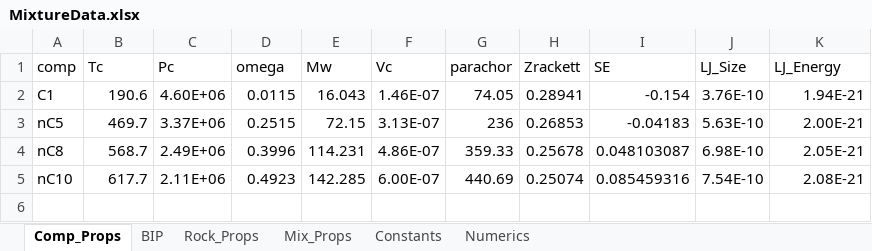
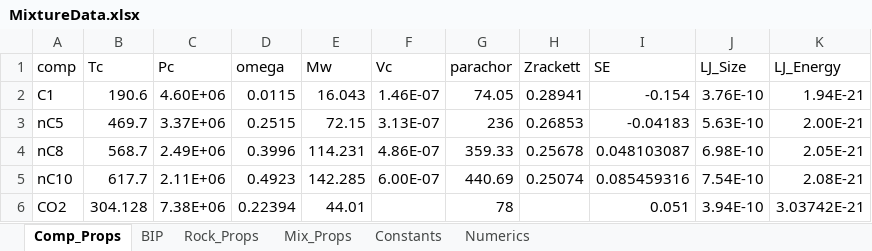
Before and after one commit to ssaeitt/confined-thermo-eos, an Excel workbook: config/MixtureData.xlsx, sheet Comp_Props, drawn as a sheet; values as stored, in another font and other column widths than the file's, no borders; the diff names each change by its address in the sheet, - before the commit and + after, or states it on an @@ line.

```diff
--- a/config/MixtureData.xlsx (sheet Comp_Props)
+++ b/config/MixtureData.xlsx (sheet Comp_Props)
+row 6: CO2 | 304.128 | 7.38E+06 | 0.22394 | 44.01 |  | 78 |  | 0.051 | 3.94E-10 | 3.03742E-21
```
Also changed, not shown: sheet Mix_Props, sheet BIP, 2 other files.
